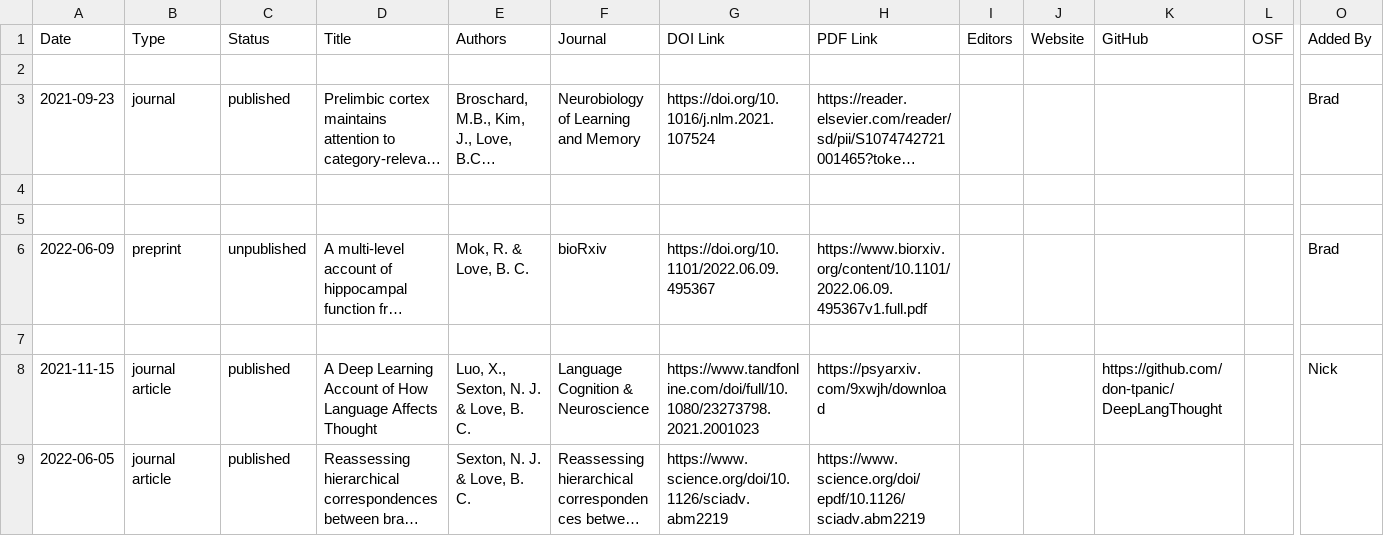
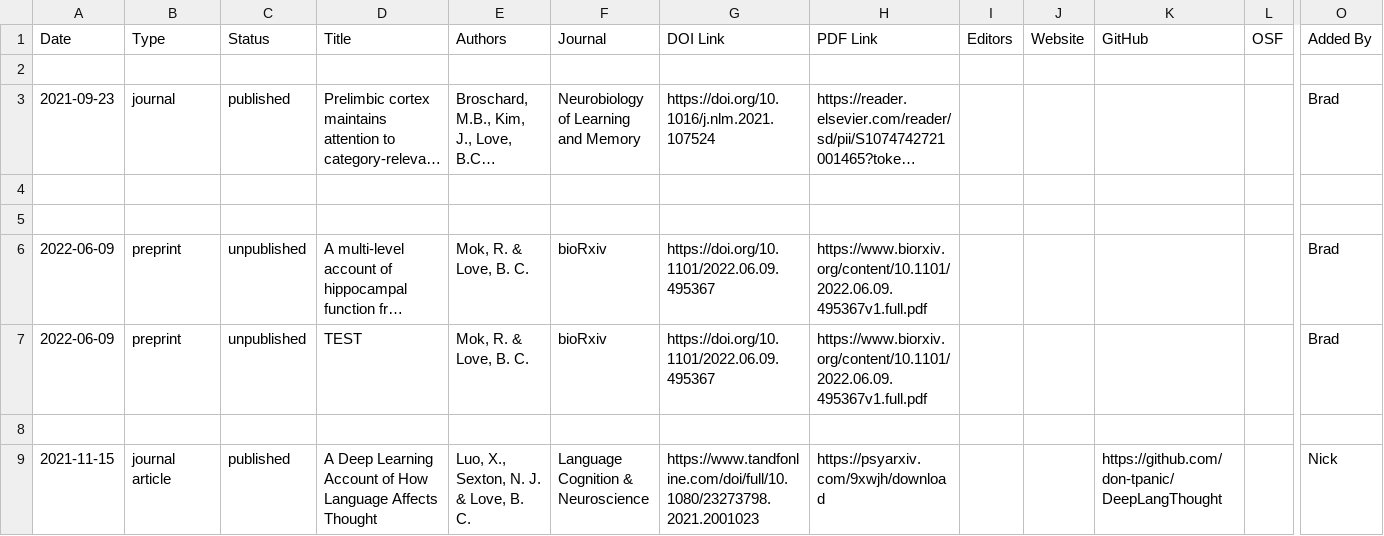
Before and after one commit to lovebc/lovebc.github.io, a CSV file: _data/outputs.csv, drawn as a sheet; only a part is shown, gaps mark what is left out; the shorter side is filled out with more unchanged rows; long unchanged cells end in …; rows hold the shown columns only; the diff names each change by its address in the sheet, - before the commit and + after, or states it on an @@ line.

Commit message:
Update outputs.csv

```diff
--- a/_data/outputs.csv
+++ b/_data/outputs.csv
+row 7: 2022-06-09 | preprint | unpublished | TEST | Mok, R. & Love, B. C. | bioRxiv | https://doi.org/10.1101/2022.06.09.495367 | https://www.biorxiv.org/content/10.1101/2022.06.09.495367v1.full.pdf |  |  |  |  | Brad
```
